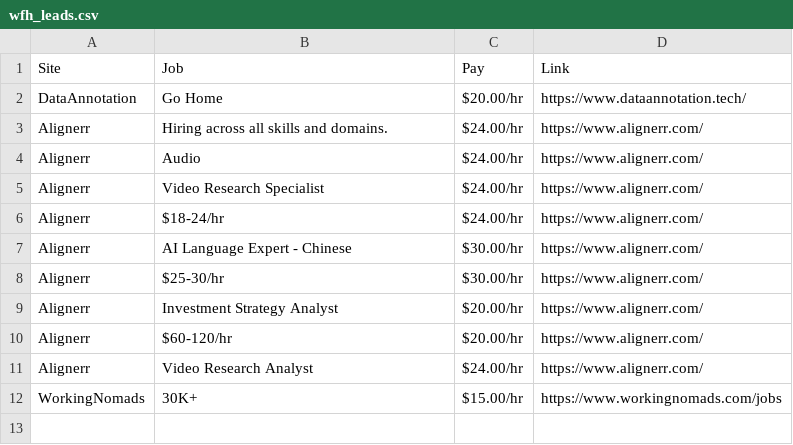
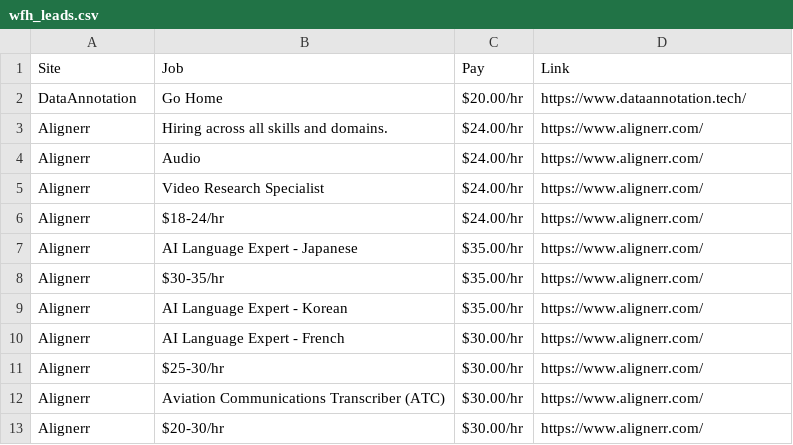
Before and after one commit to lxgit-alt/wfh-job-scraper, a CSV file: wfh_leads.csv, drawn as a sheet.

```diff
--- a/wfh_leads.csv
+++ b/wfh_leads.csv
@@ -6,7 +6,8 @@ Alignerr,Video Research Specialist,$24.00/hr,https://www.alignerr.com/
 Alignerr,$18-24/hr,$24.00/hr,https://www.alignerr.com/
-Alignerr,AI Language Expert - Chinese,$30.00/hr,https://www.alignerr.com/
+Alignerr,AI Language Expert - Japanese,$35.00/hr,https://www.alignerr.com/
+Alignerr,$30-35/hr,$35.00/hr,https://www.alignerr.com/
+Alignerr,AI Language Expert - Korean,$35.00/hr,https://www.alignerr.com/
+Alignerr,AI Language Expert - French,$30.00/hr,https://www.alignerr.com/
 Alignerr,$25-30/hr,$30.00/hr,https://www.alignerr.com/
-Alignerr,Investment Strategy Analyst,$20.00/hr,https://www.alignerr.com/
-Alignerr,$60-120/hr,$20.00/hr,https://www.alignerr.com/
-Alignerr,Video Research Analyst,$24.00/hr,https://www.alignerr.com/
-WorkingNomads,30K+,$15.00/hr,https://www.workingnomads.com/jobs
+Alignerr,Aviation Communications Transcriber (ATC),$30.00/hr,https://www.alignerr.com/
+Alignerr,$20-30/hr,$30.00/hr,https://www.alignerr.com/
```
Also changed, not shown: 4 other files.
